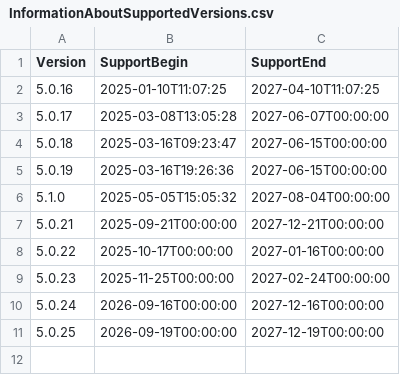
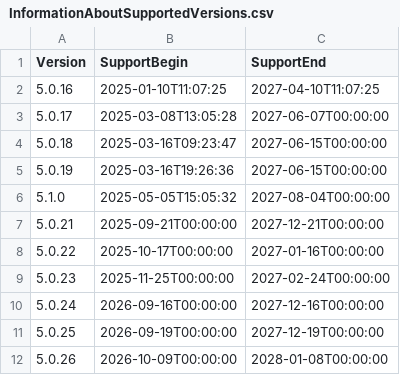
Before and after one commit to anionDevelopment/Epew, a CSV file: Other/Resources/Support/InformationAboutSupportedVersions.csv, drawn as a sheet; the diff names each change by its address in the sheet, - before the commit and + after, or states it on an @@ line.

```diff
--- a/Other/Resources/Support/InformationAboutSupportedVersions.csv
+++ b/Other/Resources/Support/InformationAboutSupportedVersions.csv
+row 12: 5.0.26 | 2026-10-09T00:00:00 | 2028-01-08T00:00:00
```
Also changed, not shown: 22 other files.
